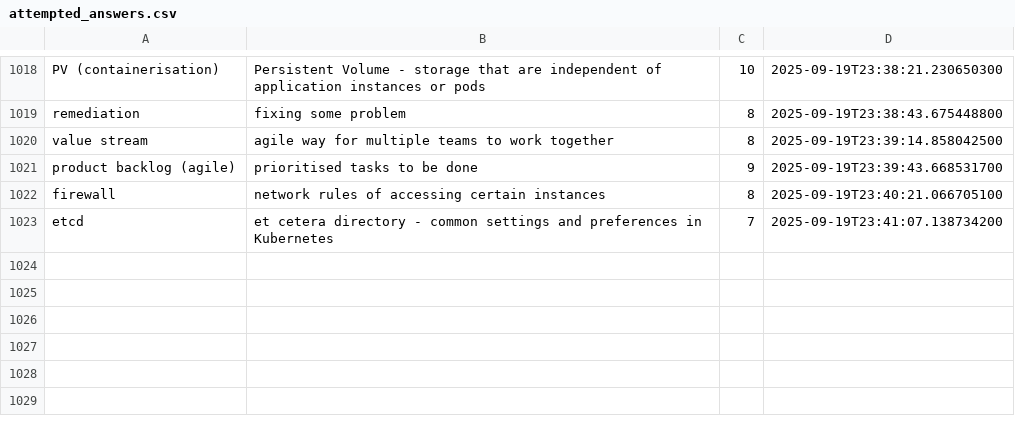
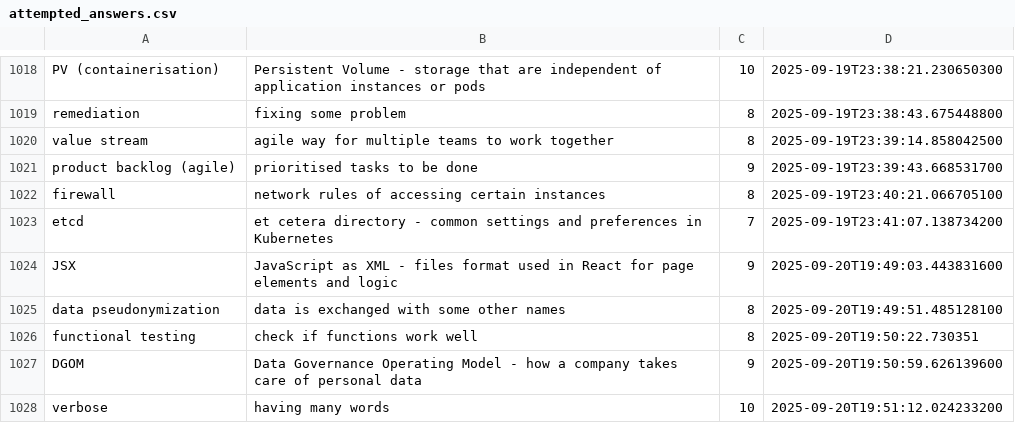
Before and after one commit to wishpath/one-liners, a CSV file: src/main/java/org/sa/storage/attempted_answers.csv, drawn as a sheet; only a part is shown, gaps mark what is left out.

```diff
--- a/src/main/java/org/sa/storage/attempted_answers.csv
+++ b/src/main/java/org/sa/storage/attempted_answers.csv
@@ -1023 +1023,6 @@ firewall,network rules of accessing certain instances,8,2025-09-19T23:40:21.0667
 etcd,et cetera directory - common settings and preferences in Kubernetes,7,2025-09-19T23:41:07.138734200
+JSX,JavaScript as XML - files format used in React for page elements and logic,9,2025-09-20T19:49:03.443831600
+data pseudonymization,data is exchanged with some other names,8,2025-09-20T19:49:51.485128100
+functional testing,check if functions work well,8,2025-09-20T19:50:22.730351
+DGOM,Data Governance Operating Model - how a company takes care of personal data,9,2025-09-20T19:50:59.626139600
+verbose,having many words,10,2025-09-20T19:51:12.024233200
```
Also changed, not shown: src/main/java/org/sa/storage/not_today.csv, 1 other file.
